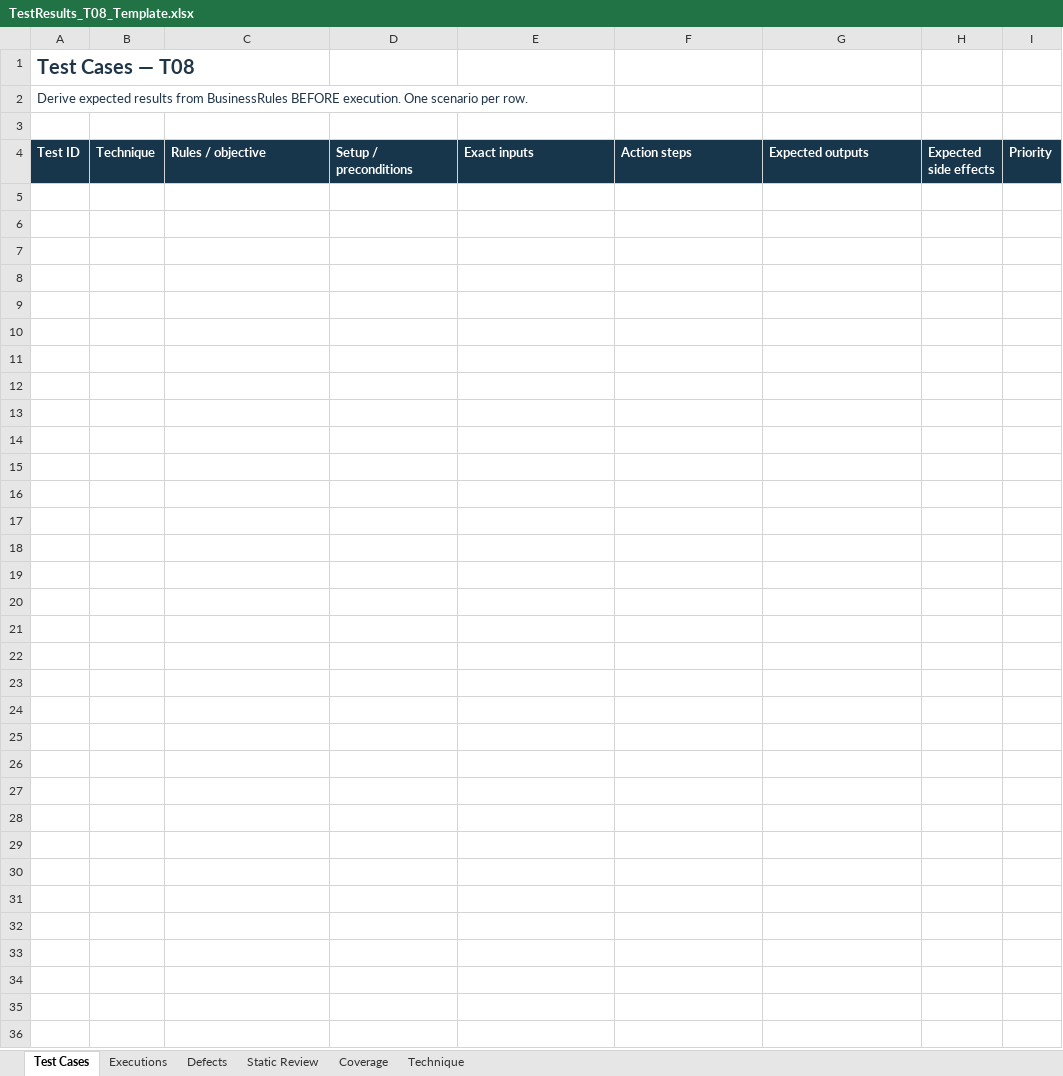
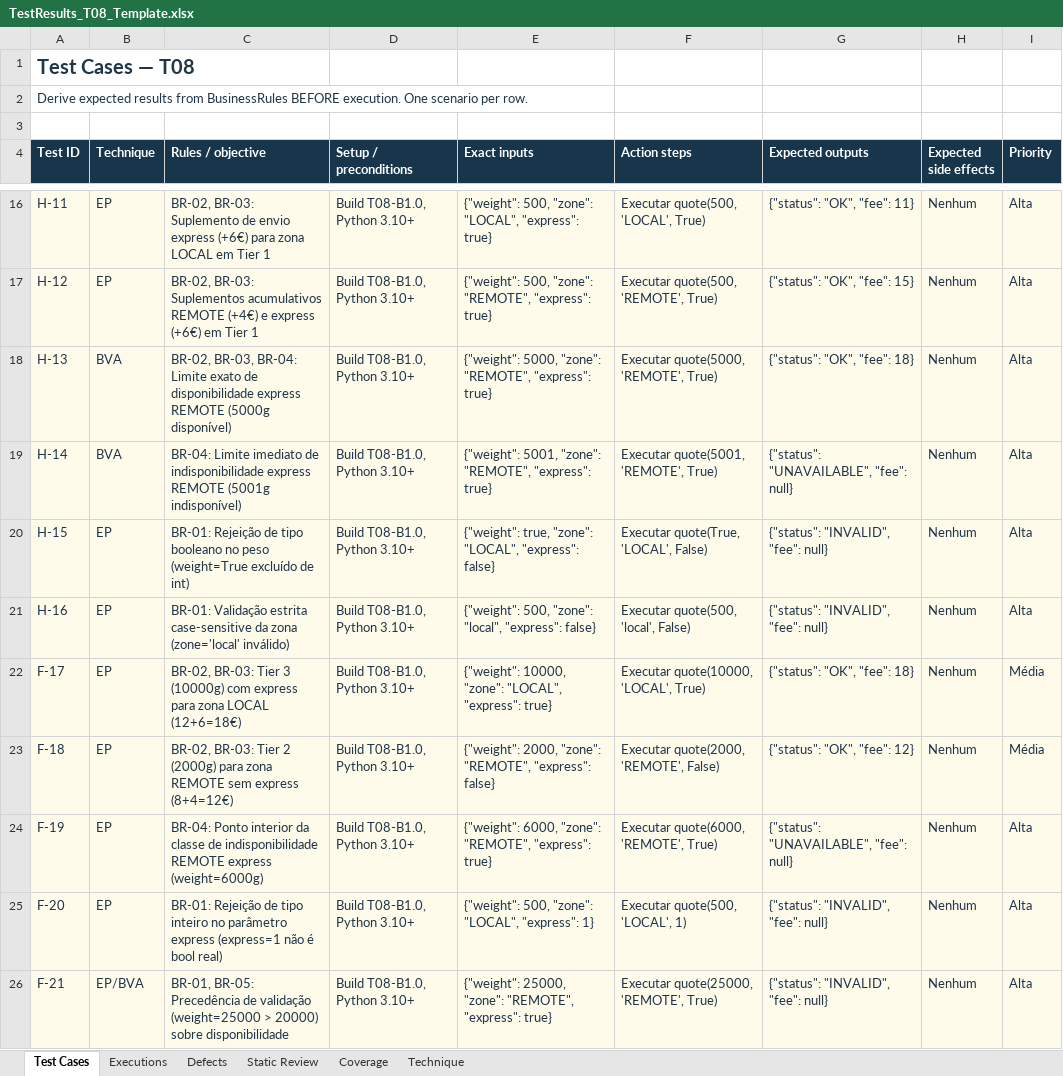
Before and after one commit to Eduardomfdias/TVSI_2627, an Excel workbook: TVSI_T08_Students_B1.0/TestResults_T08_Template.xlsx, sheet Test Cases, drawn as a sheet; only a part is shown, gaps mark what is left out; values as stored, in another font and other column widths than the file's, no borders; table styles not drawn; the diff covers the shown part only; the diff names each change by its address in the sheet, - before the commit and + after, or states it on an @@ line.

Commit message:
feat: complete CP01-CP03 audit, test workbook, BR-05 verification, and doc consistency

```diff
--- a/TVSI_T08_Students_B1.0/TestResults_T08_Template.xlsx (sheet Test Cases)
+++ b/TVSI_T08_Students_B1.0/TestResults_T08_Template.xlsx (sheet Test Cases)
+row 16: H-11 | EP | BR-02, BR-03: Suplemento de envio express (+6€) para zona LOCAL em Tier 1 | Build T08-B1.0, Python 3.10+ | {"weight": 500, "zone": "LOCAL", "express": true} | Executar quote(500, 'LOCAL', True) | {"status": "OK", "fee": 11} | Nenhum | Alta
+row 17: H-12 | EP | BR-02, BR-03: Suplementos acumulativos REMOTE (+4€) e express (+6€) em Tier 1 | Build T08-B1.0, Python 3.10+ | {"weight": 500, "zone": "REMOTE", "express": true} | Executar quote(500, 'REMOTE', True) | {"status": "OK", "fee": 15} | Nenhum | Alta
+row 18: H-13 | BVA | BR-02, BR-03, BR-04: Limite exato de disponibilidade express REMOTE (5000g disponível) | Build T08-B1.0, Python 3.10+ | {"weight": 5000, "zone": "REMOTE", "express": true} | Executar quote(5000, 'REMOTE', True) | {"status": "OK", "fee": 18} | Nenhum | Alta
+row 19: H-14 | BVA | BR-04: Limite imediato de indisponibilidade express REMOTE (5001g indisponível) | Build T08-B1.0, Python 3.10+ | {"weight": 5001, "zone": "REMOTE", "express": true} | Executar quote(5001, 'REMOTE', True) | {"status": "UNAVAILABLE", "fee": null} | Nenhum | Alta
+row 20: H-15 | EP | BR-01: Rejeição de tipo booleano no peso (weight=True excluído de int) | Build T08-B1.0, Python 3.10+ | {"weight": true, "zone": "LOCAL", "express": false} | Executar quote(True, 'LOCAL', False) | {"status": "INVALID", "fee": null} | Nenhum | Alta
+row 21: H-16 | EP | BR-01: Validação estrita case-sensitive da zona (zone='local' inválido) | Build T08-B1.0, Python 3.10+ | {"weight": 500, "zone": "local", "express": false} | Executar quote(500, 'local', False) | {"status": "INVALID", "fee": null} | Nenhum | Alta
+row 22: F-17 | EP | BR-02, BR-03: Tier 3 (10000g) com express para zona LOCAL (12+6=18€) | Build T08-B1.0, Python 3.10+ | {"weight": 10000, "zone": "LOCAL", "express": true} | Executar quote(10000, 'LOCAL', True) | {"status": "OK", "fee": 18} | Nenhum | Média
+row 23: F-18 | EP | BR-02, BR-03: Tier 2 (2000g) para zona REMOTE sem express (8+4=12€) | Build T08-B1.0, Python 3.10+ | {"weight": 2000, "zone": "REMOTE", "express": false} | Executar quote(2000, 'REMOTE', False) | {"status": "OK", "fee": 12} | Nenhum | Média
+row 24: F-19 | EP | BR-04: Ponto interior da classe de indisponibilidade REMOTE express (weight=6000g) | Build T08-B1.0, Python 3.10+ | {"weight": 6000, "zone": "REMOTE", "express": true} | Executar quote(6000, 'REMOTE', True) | {"status": "UNAVAILABLE", "fee": null} | Nenhum | Alta
+row 25: F-20 | EP | BR-01: Rejeição de tipo inteiro no parâmetro express (express=1 não é bool real) | Build T08-B1.0, Python 3.10+ | {"weight": 500, "zone": "LOCAL", "express": 1} | Executar quote(500, 'LOCAL', 1) | {"status": "INVALID", "fee": null} | Nenhum | Alta
+row 26: F-21 | EP/BVA | BR-01, BR-05: Precedência de validação (weight=25000 > 20000) sobre disponibilidade | Build T08-B1.0, Python 3.10+ | {"weight": 25000, "zone": "REMOTE", "express": true} | Executar quote(25000, 'REMOTE', True) | {"status": "INVALID", "fee": null} | Nenhum | Alta
```
Also changed, not shown: 11 added rows elsewhere in this sheet, sheet Coverage, sheet Executions, sheet Technique, sheet Defects, sheet Static Review, Trabalho_CP1/TestResults_T08_Template.xlsx, 13 other files.
